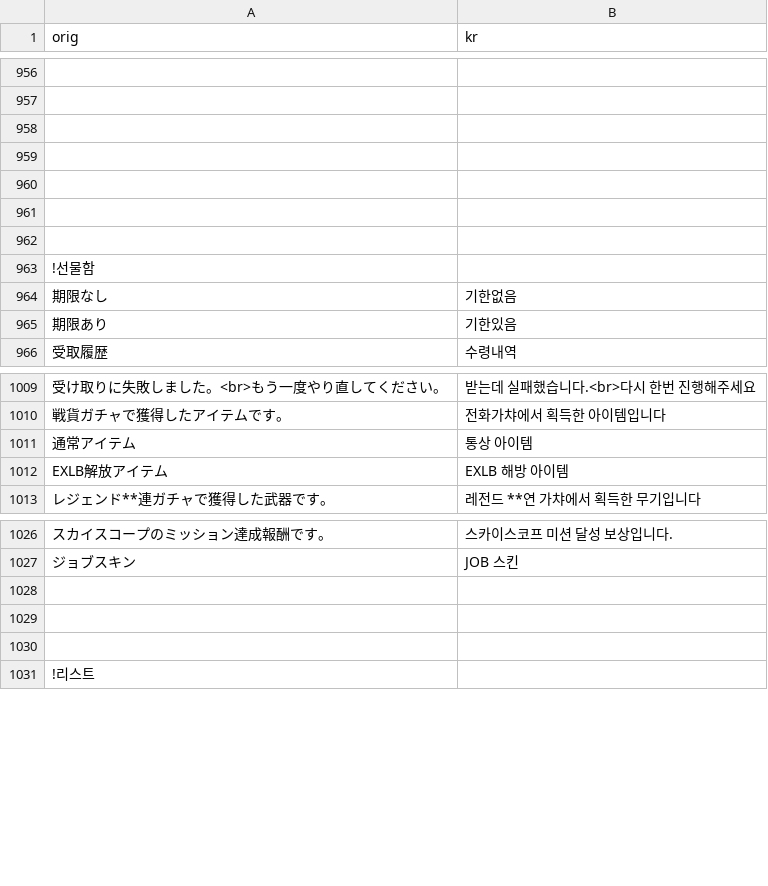
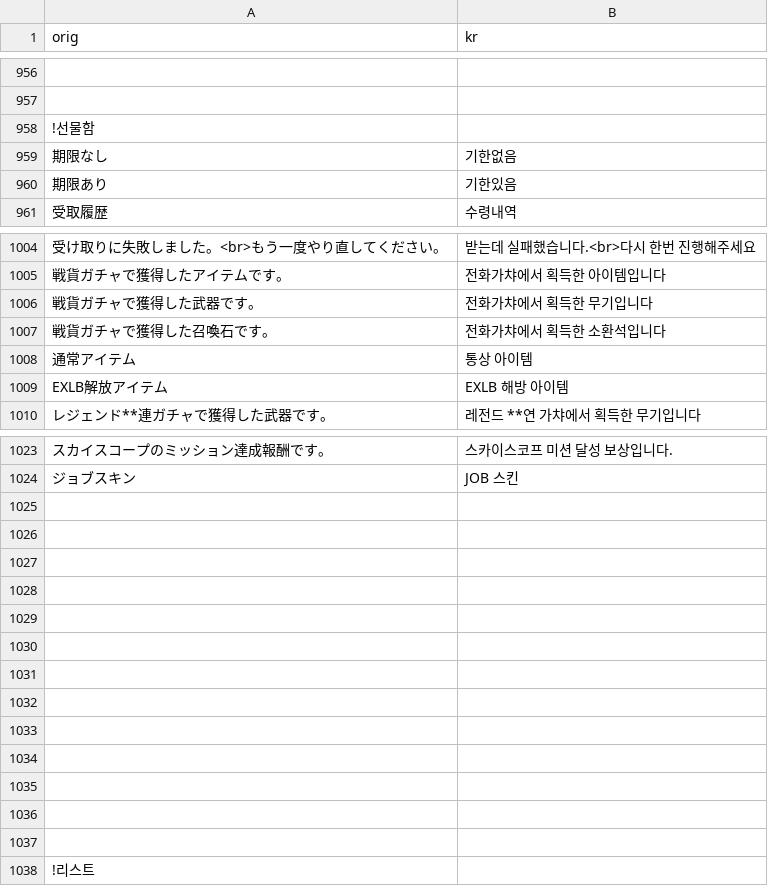
Before and after one commit to sidewinderk/gbfTransKor, a CSV file: cache/archive_UI.csv, drawn as a sheet; only a part is shown, gaps mark what is left out; removed rows and columns are numbered as before the commit, all else as after; the diff names each change by its address in the sheet, - before the commit and + after, or states it on an @@ line.

```diff
--- a/cache/archive_UI.csv
+++ b/cache/archive_UI.csv
-row 958: (empty)
-row 959: (empty)
-row 960: (empty)
-row 961: (empty)
-row 962: (empty)
+row 1006: 戦貨ガチャで獲得した武器です。 | 전화가챠에서 획득한 무기입니다
+row 1007: 戦貨ガチャで獲得した召喚石です。 | 전화가챠에서 획득한 소환석입니다
+row 1025: (empty)
+row 1026: (empty)
+row 1027: (empty)
+row 1028: (empty)
+row 1029: (empty)
+row 1030: (empty)
+row 1031: (empty)
+row 1032: (empty)
+row 1033: (empty)
+row 1034: (empty)
```
Also changed, not shown: cache/archive_캐릭터_화.csv, 1 other file.
